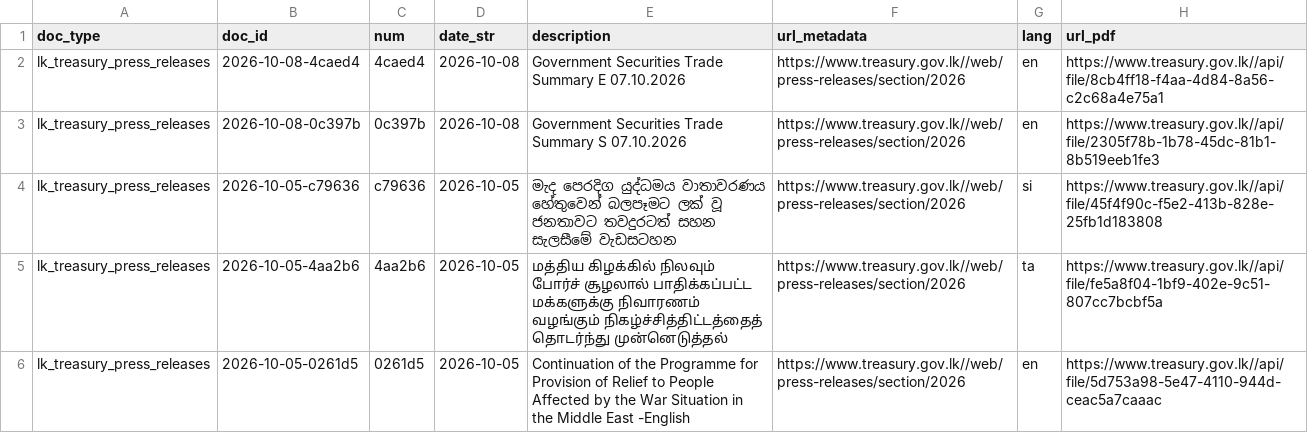
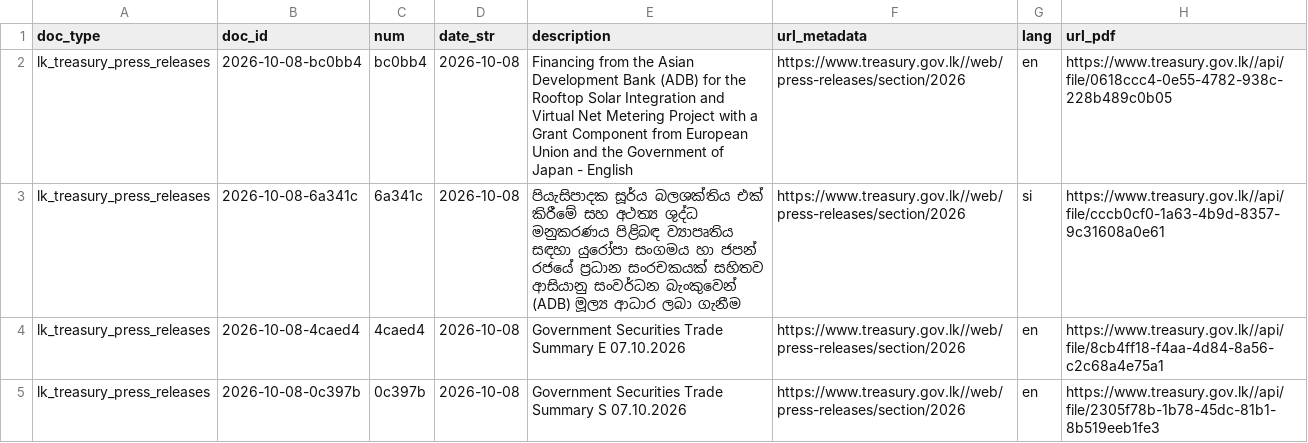
Before and after one commit to nuuuwan/lk_treasury, a TSV file: data/lk_treasury_press_releases/docs_all.tsv, drawn as a sheet; only a part is shown; the shorter side is filled out with more unchanged rows; the diff names each change by its address in the sheet, - before the commit and + after, or states it on an @@ line.

```diff
--- a/data/lk_treasury_press_releases/docs_all.tsv
+++ b/data/lk_treasury_press_releases/docs_all.tsv
+row 2: lk_treasury_press_releases | 2026-10-08-bc0bb4 | bc0bb4 | 2026-10-08 | Financing from the Asian Development Bank (ADB) for the Rooftop Solar Integration and Virtual Net Metering Project with a Grant Component from European Union and the Government of Japan - English | https://www.treasury.gov.lk//web/press-releases/section/2026 | en | https://www.treasury.gov.lk//api/file/0618ccc4-0e55-4782-938c-228b489c0b05
+row 3: lk_treasury_press_releases | 2026-10-08-6a341c | 6a341c | 2026-10-08 | පියැසිපාදක සූර්ය බලශක්තිය එක් කිරීමේ සහ අථත්‍ය ශුද්ධ මනුකරණය පිළිබඳ ව්‍යාපෘතිය සඳහා යුරෝපා සංගමය හා ජපන් රජයේ ප්‍රධාන සංරචකයක් සහිතව ආසියානු සංවර්ධන බැංකුවෙන් (ADB) මූල්‍ය ආධාර ලබා ගැනීම | https://www.treasury.gov.lk//web/press-releases/section/2026 | si | https://www.treasury.gov.lk//api/file/cccb0cf0-1a63-4b9d-8357-9c31608a0e61
```
Also changed, not shown: data/lk_treasury_press_releases/docs_last100.tsv, 12 other files.
